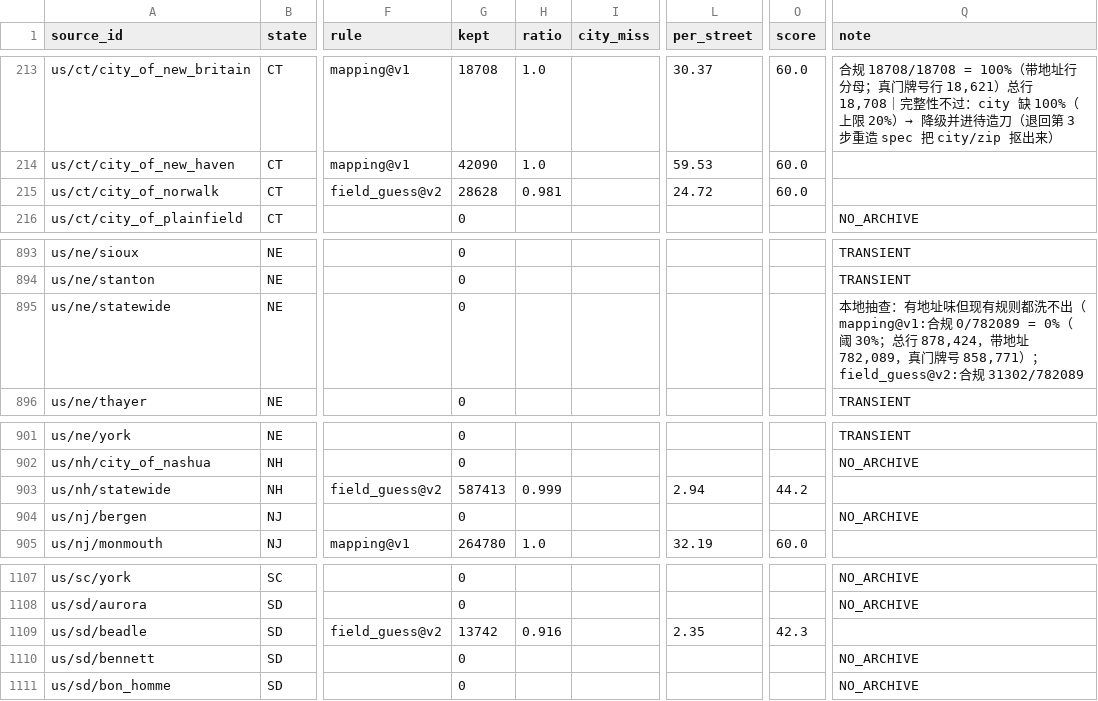
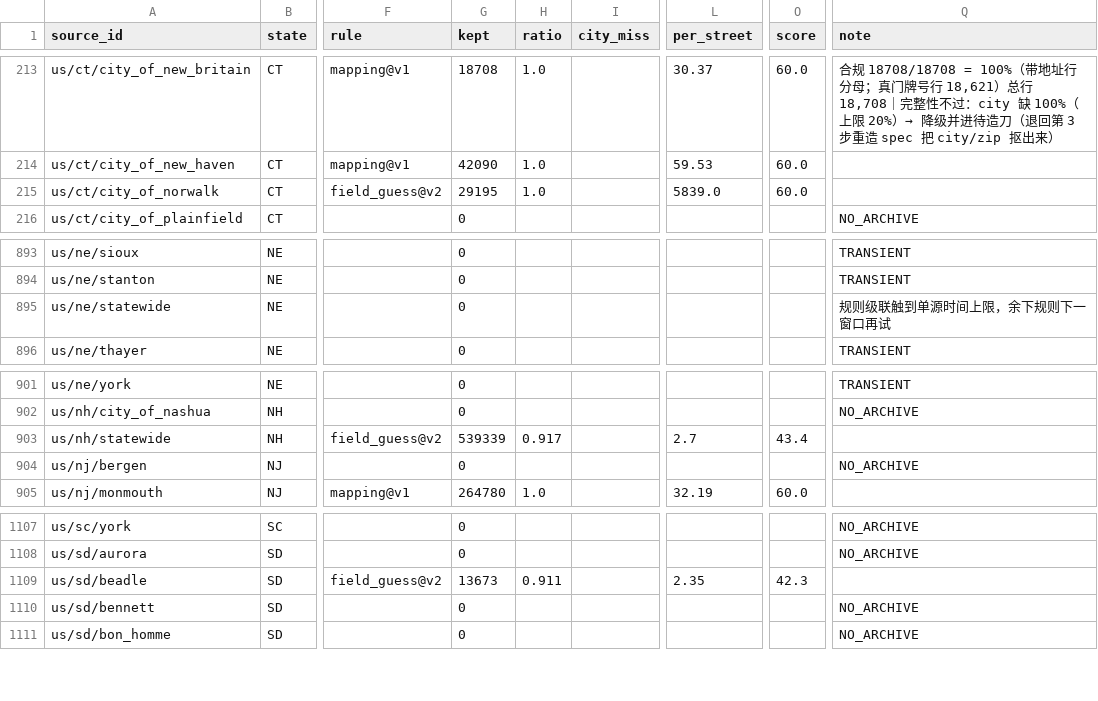
Before and after one commit to ip9988001/World-Map-Data, a CSV file: data/源质量档案.csv, drawn as a sheet; only a part is shown, gaps mark what is left out; the diff names each change by its address in the sheet, - before the commit and + after, or states it on an @@ line.

Commit message:
state: 采集状态回写（run 38298902676）

```diff
--- a/data/源质量档案.csv
+++ b/data/源质量档案.csv
-G215 (kept): 28628
+G215 (kept): 29195
-H215 (ratio): 0.981
+H215 (ratio): 1.0
-L215 (per_street): 24.72
+L215 (per_street): 5839.0
-Q895 (note): 本地抽查：有地址味但现有规则都洗不出（mapping@v1:合规 0/782089 = 0%（阈 30%；总行 878,424，带地址 782,089，真门牌号 858,771）；field_guess@v2:合规 31302/782089
+Q895 (note): 规则级联触到单源时间上限，余下规则下一窗口再试
-G903 (kept): 587413
+G903 (kept): 539339
-H903 (ratio): 0.999
+H903 (ratio): 0.917
-L903 (per_street): 2.94
+L903 (per_street): 2.7
-O903 (score): 44.2
+O903 (score): 43.4
-G1109 (kept): 13742
+G1109 (kept): 13673
-H1109 (ratio): 0.916
+H1109 (ratio): 0.911
```
Also changed, not shown: data/引擎路由表.csv, progress/台账.csv, 33 other files.
